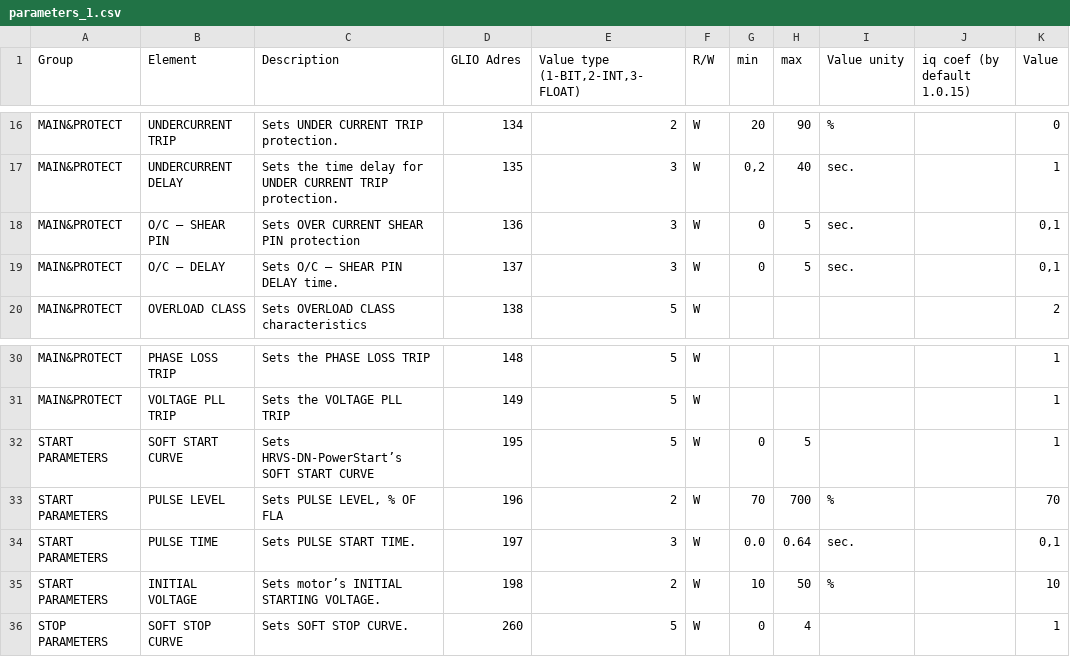
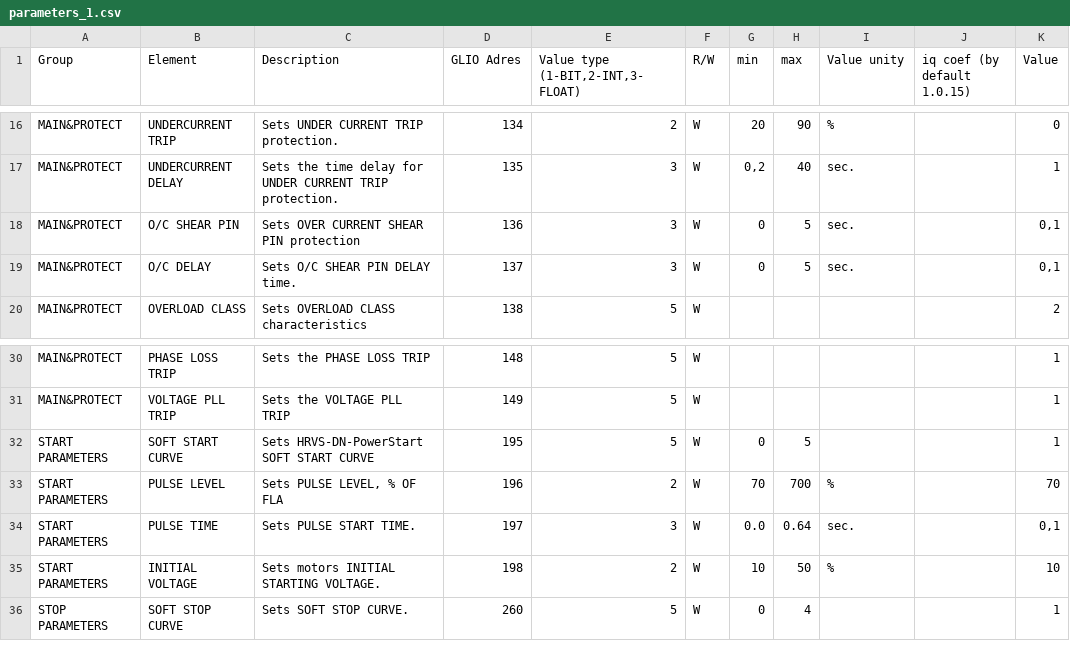
Before and after one commit to AShvabskij/unicon_core, a CSV file: unicon_core/parameters_1.csv, drawn as a sheet; only a part is shown, gaps mark what is left out; the diff names each change by its address in the sheet, - before the commit and + after, or states it on an @@ line.

Commit message:
parameters_1.csv edited online with Bitbucket

```diff
--- a/unicon_core/parameters_1.csv
+++ b/unicon_core/parameters_1.csv
-B18 (Element): O/C – SHEAR PIN
+B18 (Element): O/C SHEAR PIN
-B19 (Element): O/C – DELAY
+B19 (Element): O/C DELAY
-C19 (Description): Sets O/C – SHEAR PIN DELAY time.
+C19 (Description): Sets O/C SHEAR PIN DELAY time.
-C32 (Description): Sets HRVS-DN-PowerStart’s SOFT START CURVE
+C32 (Description): Sets HRVS-DN-PowerStart SOFT START CURVE
-C35 (Description): Sets motor’s INITIAL STARTING VOLTAGE.
+C35 (Description): Sets motors INITIAL STARTING VOLTAGE.
```
